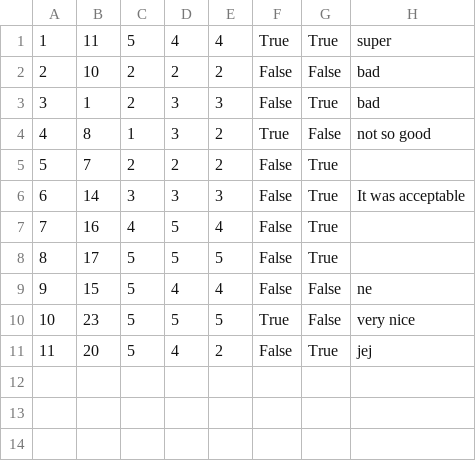
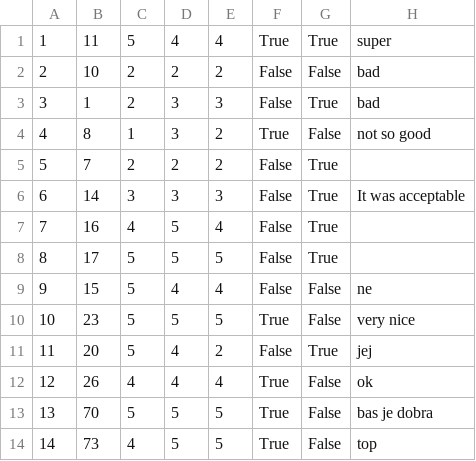
Before and after one commit to MilosMilutinovic01/SIMS-HCI-Project-Group-5-Team-B, a CSV file: SIMS-HCI-Project-Group-5-Team-B/Resources/Data/OwnerGuestGrade.csv, drawn as a sheet.

```diff
--- a/SIMS-HCI-Project-Group-5-Team-B/Resources/Data/OwnerGuestGrade.csv
+++ b/SIMS-HCI-Project-Group-5-Team-B/Resources/Data/OwnerGuestGrade.csv
@@ -11 +11,4 @@
 11|20|5|4|2|False|True|jej
+12|26|4|4|4|True|False|ok
+13|70|5|5|5|True|False|bas je dobra
+14|73|4|5|5|True|False|top
```
Also changed, not shown: SIMS-HCI-Project-Group-5-Team-B/Resources/Data/Accommodation.csv, SIMS-HCI-Project-Group-5-Team-B/Resources/Data/OwnerAccommodationGrade.csv, 8 other files.
